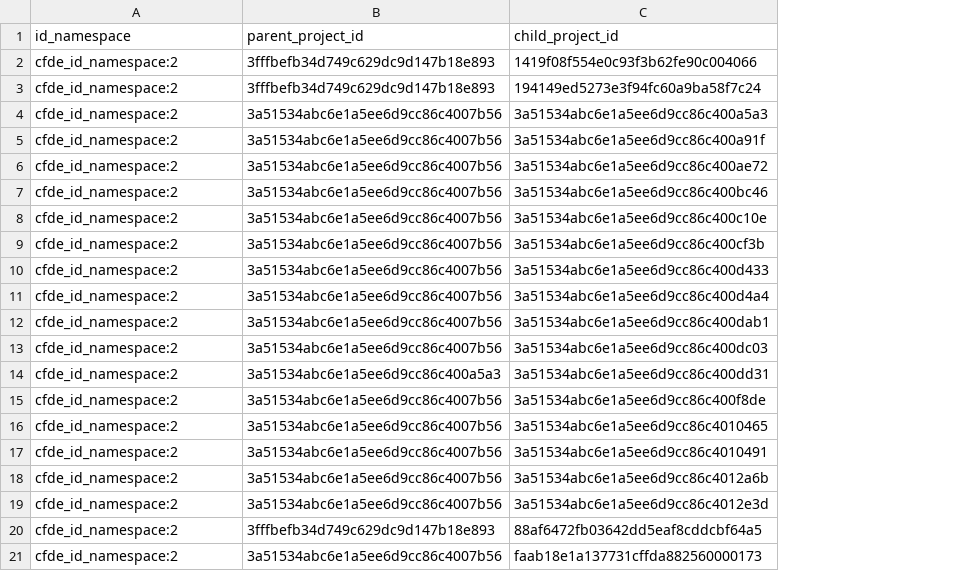
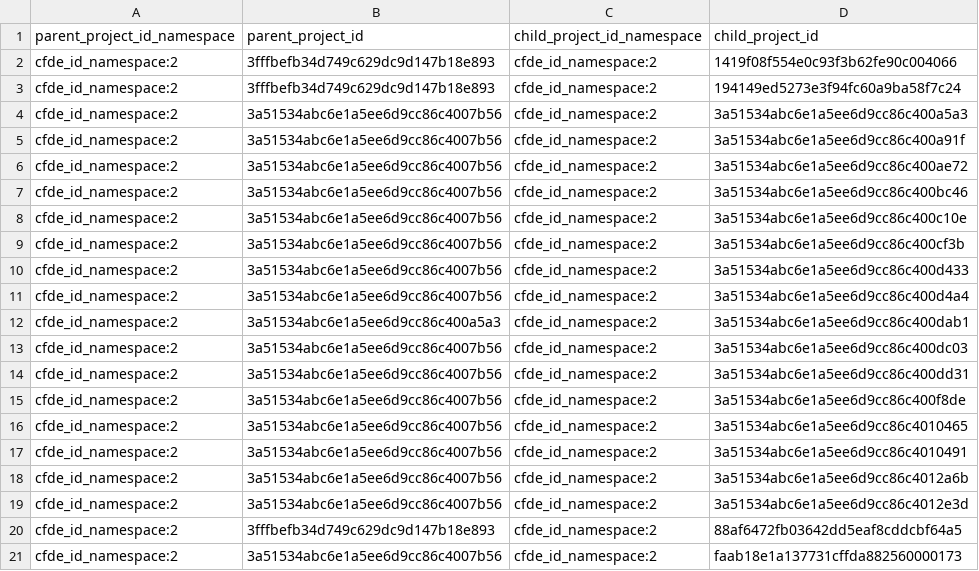
Before and after one commit to nih-cfde/c2m2, a TSV file: draft-C2M2_example_submission_data/HMP__sample_C2M2_Level_1_bdbag.contents/project_in_project.tsv, drawn as a sheet; the diff names each change by its address in the sheet, - before the commit and + after, or states it on an @@ line.

Commit message:
Updates for fully normalized namespace refs

```diff
--- a/draft-C2M2_example_submission_data/HMP__sample_C2M2_Level_1_bdbag.contents/project_in_project.tsv
+++ b/draft-C2M2_example_submission_data/HMP__sample_C2M2_Level_1_bdbag.contents/project_in_project.tsv
+column C (child_project_id_namespace), rows 2-21: all cfde_id_namespace:2
-A1: id_namespace
+A1: parent_project_id_namespace
-B12 (parent_project_id): 3a51534abc6e1a5ee6d9cc86c4007b56
+B12 (parent_project_id): 3a51534abc6e1a5ee6d9cc86c400a5a3
-B14 (parent_project_id): 3a51534abc6e1a5ee6d9cc86c400a5a3
+B14 (parent_project_id): 3a51534abc6e1a5ee6d9cc86c4007b56
```
Also changed, not shown: draft-C2M2_example_submission_data/HMP__sample_C2M2_Level_1_bdbag.contents/subject_role_taxonomy.tsv, 3 other files.
